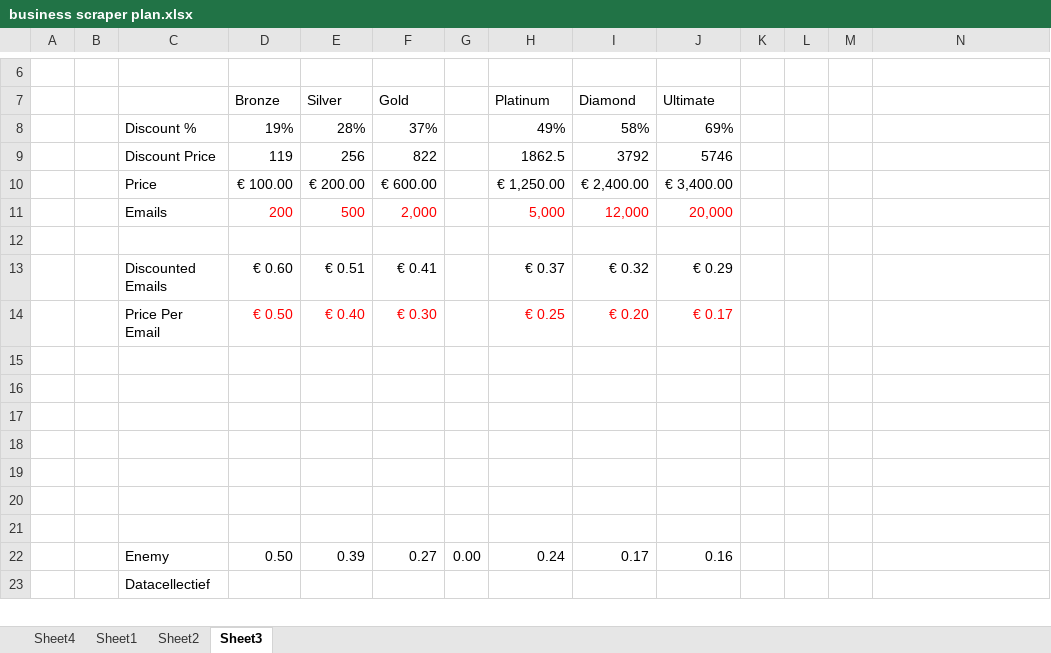
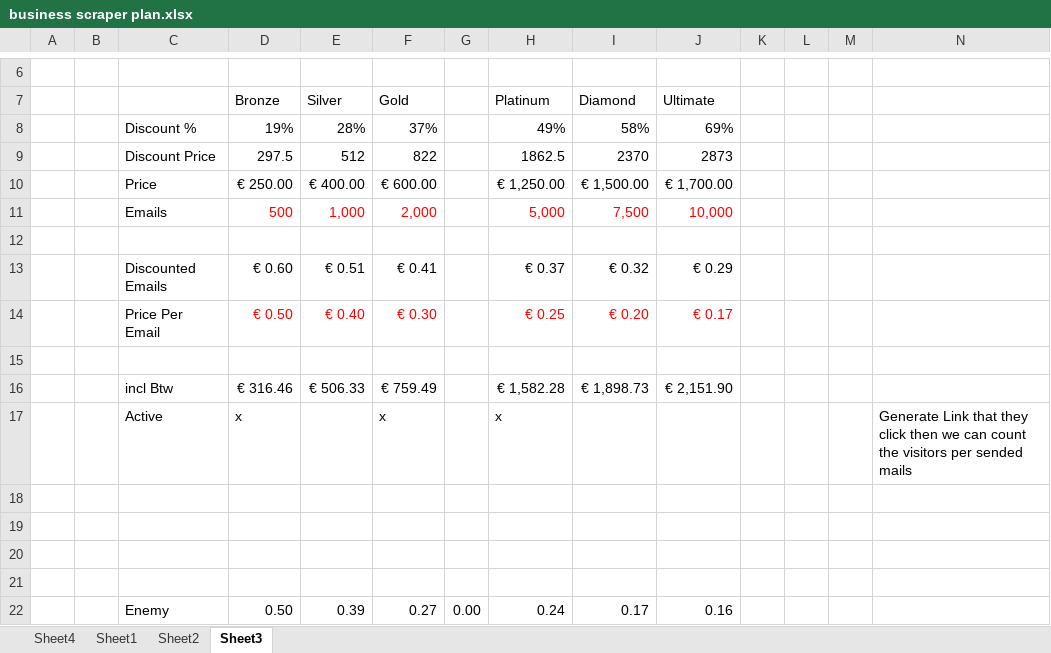
Before and after one commit to xgino/bolar, an Excel workbook: documents/business scraper plan.xlsx, sheet Sheet3, drawn as a sheet; only a part is shown, gaps mark what is left out; the shorter side is filled out with more unchanged rows; values as stored, in another font and other column widths than the file's, no borders; removed rows and columns are numbered as before the commit, all else as after; the diff names each change by its address in the sheet, - before the commit and + after, or states it on an @@ line.

```diff
--- a/documents/business scraper plan.xlsx (sheet Sheet3)
+++ b/documents/business scraper plan.xlsx (sheet Sheet3)
-row 9:  |  | Discount Price | 119 | 256 | 822 |  | 1862.5 | 3792 | 5746
-row 10:  |  | Price | € 100.00 | € 200.00 | € 600.00 |  | € 1,250.00 | € 2,400.00 | € 3,400.00
-row 11:  |  | Emails | 200 | 500 | 2,000 |  | 5,000 | 12,000 | 20,000
+row 9:  |  | Discount Price | 297.5 | 512 | 822 |  | 1862.5 | 2370 | 2873
+row 10:  |  | Price | € 250.00 | € 400.00 | € 600.00 |  | € 1,250.00 | € 1,500.00 | € 1,700.00
+row 11:  |  | Emails | 500 | 1,000 | 2,000 |  | 5,000 | 7,500 | 10,000
-row 16: (empty)
+row 16:  |  | incl Btw | € 316.46 | € 506.33 | € 759.49 |  | € 1,582.28 | € 1,898.73 | € 2,151.90
-row 17: (empty)
+row 17:  |  | Active | x |  | x |  | x |  |  |  |  |  | Generate Link that they click then we can count the visitors per sended mails
```
Also changed, not shown: sheet Sheet2, sheet Sheet1.
